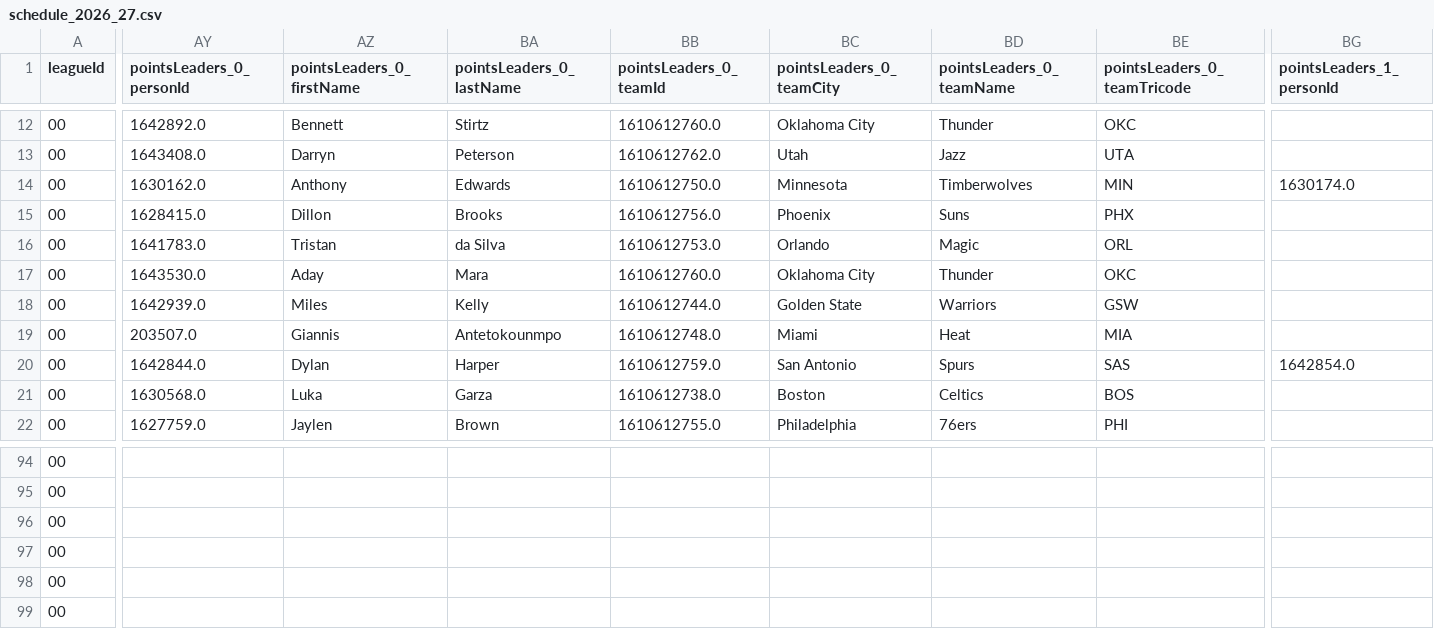
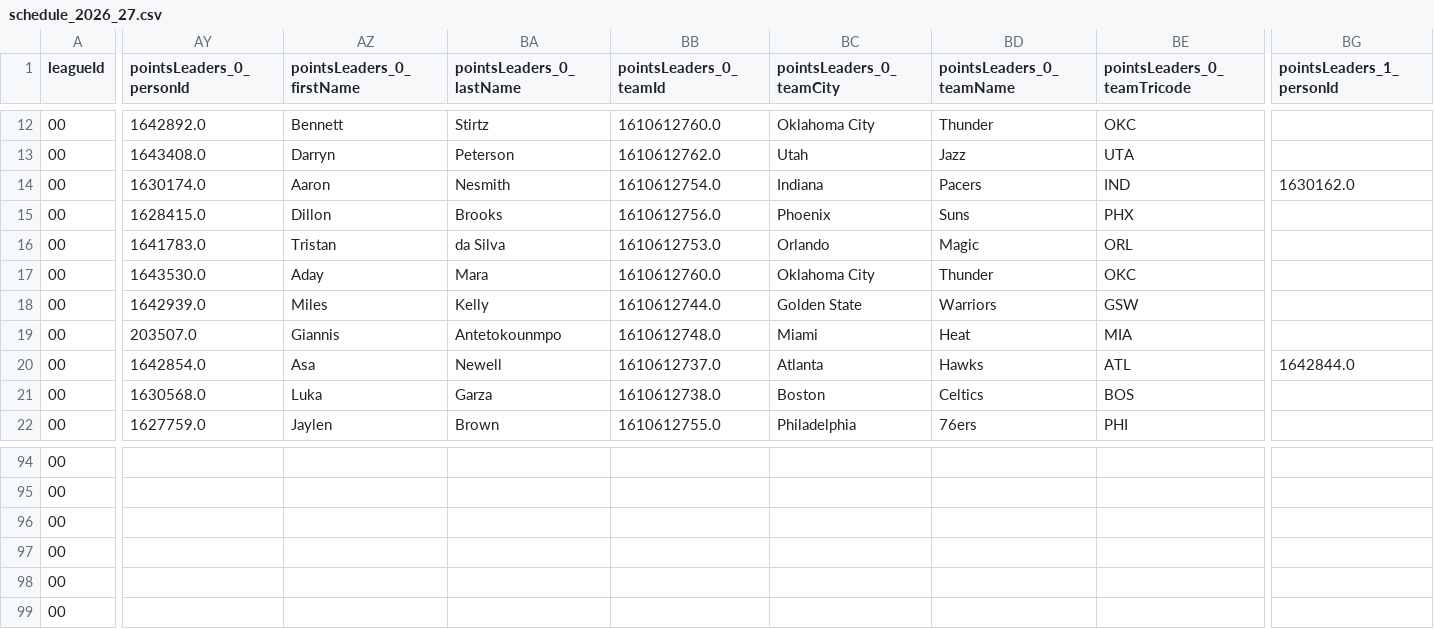
Before and after one commit to RoiGreen/dagger, a CSV file: nba_2025_26/schedule_2026_27.csv, drawn as a sheet; only a part is shown, gaps mark what is left out; the diff covers the shown part only; the diff names each change by its address in the sheet, - before the commit and + after, or states it on an @@ line.

```diff
--- a/nba_2025_26/schedule_2026_27.csv
+++ b/nba_2025_26/schedule_2026_27.csv
-AY14 (pointsLeaders_0_personId): 1630162.0
+AY14 (pointsLeaders_0_personId): 1630174.0
-AZ14 (pointsLeaders_0_firstName): Anthony
+AZ14 (pointsLeaders_0_firstName): Aaron
-BA14 (pointsLeaders_0_lastName): Edwards
+BA14 (pointsLeaders_0_lastName): Nesmith
-BB14 (pointsLeaders_0_teamId): 1610612750.0
+BB14 (pointsLeaders_0_teamId): 1610612754.0
-BC14 (pointsLeaders_0_teamCity): Minnesota
+BC14 (pointsLeaders_0_teamCity): Indiana
-BD14 (pointsLeaders_0_teamName): Timberwolves
+BD14 (pointsLeaders_0_teamName): Pacers
-BE14 (pointsLeaders_0_teamTricode): MIN
+BE14 (pointsLeaders_0_teamTricode): IND
-BG14 (pointsLeaders_1_personId): 1630174.0
+BG14 (pointsLeaders_1_personId): 1630162.0
-AY20 (pointsLeaders_0_personId): 1642844.0
+AY20 (pointsLeaders_0_personId): 1642854.0
-AZ20 (pointsLeaders_0_firstName): Dylan
+AZ20 (pointsLeaders_0_firstName): Asa
-BA20 (pointsLeaders_0_lastName): Harper
+BA20 (pointsLeaders_0_lastName): Newell
-BB20 (pointsLeaders_0_teamId): 1610612759.0
+BB20 (pointsLeaders_0_teamId): 1610612737.0
-BC20 (pointsLeaders_0_teamCity): San Antonio
+BC20 (pointsLeaders_0_teamCity): Atlanta
-BD20 (pointsLeaders_0_teamName): Spurs
+BD20 (pointsLeaders_0_teamName): Hawks
-BE20 (pointsLeaders_0_teamTricode): SAS
+BE20 (pointsLeaders_0_teamTricode): ATL
-BG20 (pointsLeaders_1_personId): 1642854.0
+BG20 (pointsLeaders_1_personId): 1642844.0
```
Also changed, not shown: 13 edited cells elsewhere in this file, 2 other files.
